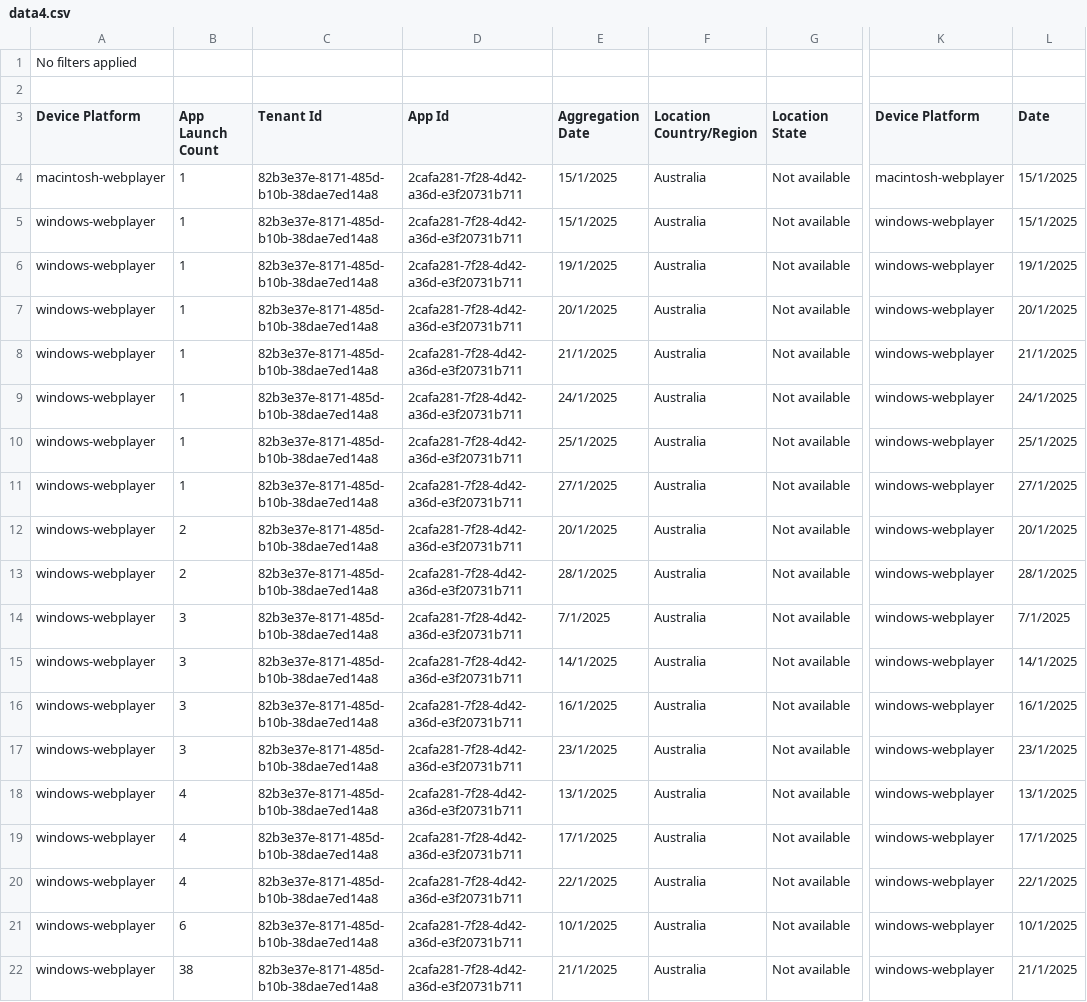
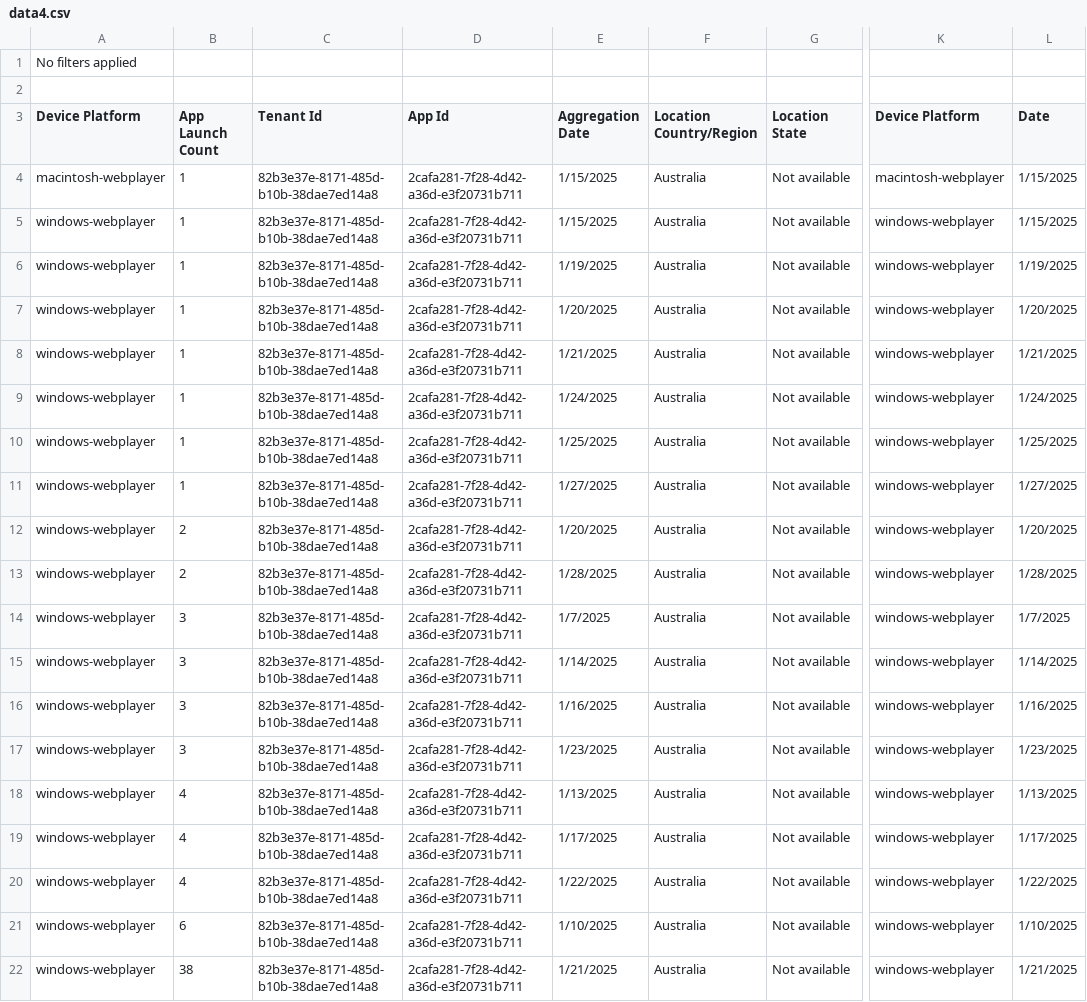
Before and after one commit to Shueeey/CIDashboard, a CSV file: main/data4.csv, drawn as a sheet; only a part is shown, gaps mark what is left out; the diff names each change by its address in the sheet, - before the commit and + after, or states it on an @@ line.

Commit message:
changed csv files to be in columns

```diff
--- a/main/data4.csv
+++ b/main/data4.csv
-E4:E5 (Aggregation Date): 15/1/2025
+E4:E5 (Aggregation Date): 1/15/2025
-L4:L5 (Date): 15/1/2025
+L4:L5 (Date): 1/15/2025
-E6 (Aggregation Date): 19/1/2025
+E6 (Aggregation Date): 1/19/2025
-L6 (Date): 19/1/2025
+L6 (Date): 1/19/2025
-E7 (Aggregation Date): 20/1/2025
+E7 (Aggregation Date): 1/20/2025
-L7 (Date): 20/1/2025
+L7 (Date): 1/20/2025
-E8 (Aggregation Date): 21/1/2025
+E8 (Aggregation Date): 1/21/2025
-L8 (Date): 21/1/2025
+L8 (Date): 1/21/2025
-E9 (Aggregation Date): 24/1/2025
+E9 (Aggregation Date): 1/24/2025
-L9 (Date): 24/1/2025
+L9 (Date): 1/24/2025
-E10 (Aggregation Date): 25/1/2025
+E10 (Aggregation Date): 1/25/2025
-L10 (Date): 25/1/2025
+L10 (Date): 1/25/2025
-E11 (Aggregation Date): 27/1/2025
+E11 (Aggregation Date): 1/27/2025
-L11 (Date): 27/1/2025
+L11 (Date): 1/27/2025
-E12 (Aggregation Date): 20/1/2025
+E12 (Aggregation Date): 1/20/2025
-L12 (Date): 20/1/2025
+L12 (Date): 1/20/2025
-E13 (Aggregation Date): 28/1/2025
+E13 (Aggregation Date): 1/28/2025
-L13 (Date): 28/1/2025
+L13 (Date): 1/28/2025
-E14 (Aggregation Date): 7/1/2025
+E14 (Aggregation Date): 1/7/2025
-L14 (Date): 7/1/2025
+L14 (Date): 1/7/2025
-E15 (Aggregation Date): 14/1/2025
+E15 (Aggregation Date): 1/14/2025
-L15 (Date): 14/1/2025
+L15 (Date): 1/14/2025
-E16 (Aggregation Date): 16/1/2025
+E16 (Aggregation Date): 1/16/2025
-L16 (Date): 16/1/2025
+L16 (Date): 1/16/2025
-E17 (Aggregation Date): 23/1/2025
+E17 (Aggregation Date): 1/23/2025
-L17 (Date): 23/1/2025
+L17 (Date): 1/23/2025
-E18 (Aggregation Date): 13/1/2025
+E18 (Aggregation Date): 1/13/2025
-L18 (Date): 13/1/2025
+L18 (Date): 1/13/2025
-E19 (Aggregation Date): 17/1/2025
+E19 (Aggregation Date): 1/17/2025
-L19 (Date): 17/1/2025
+L19 (Date): 1/17/2025
-E20 (Aggregation Date): 22/1/2025
+E20 (Aggregation Date): 1/22/2025
-L20 (Date): 22/1/2025
+L20 (Date): 1/22/2025
-E21 (Aggregation Date): 10/1/2025
+E21 (Aggregation Date): 1/10/2025
-L21 (Date): 10/1/2025
+L21 (Date): 1/10/2025
-E22 (Aggregation Date): 21/1/2025
+E22 (Aggregation Date): 1/21/2025
-L22 (Date): 21/1/2025
+L22 (Date): 1/21/2025
```
Also changed, not shown: main/data5.csv, main/data6.csv, 1 other file.
